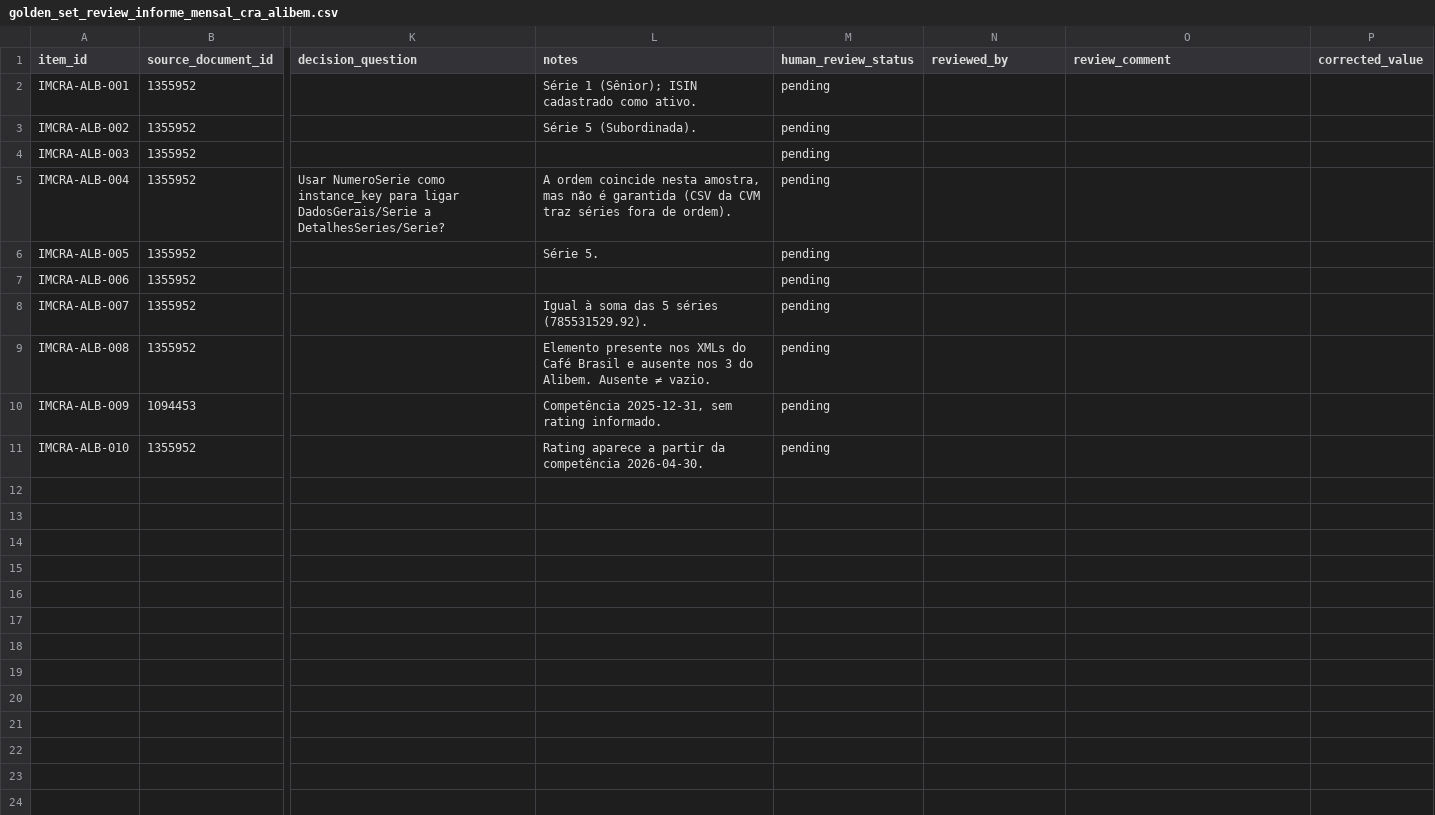
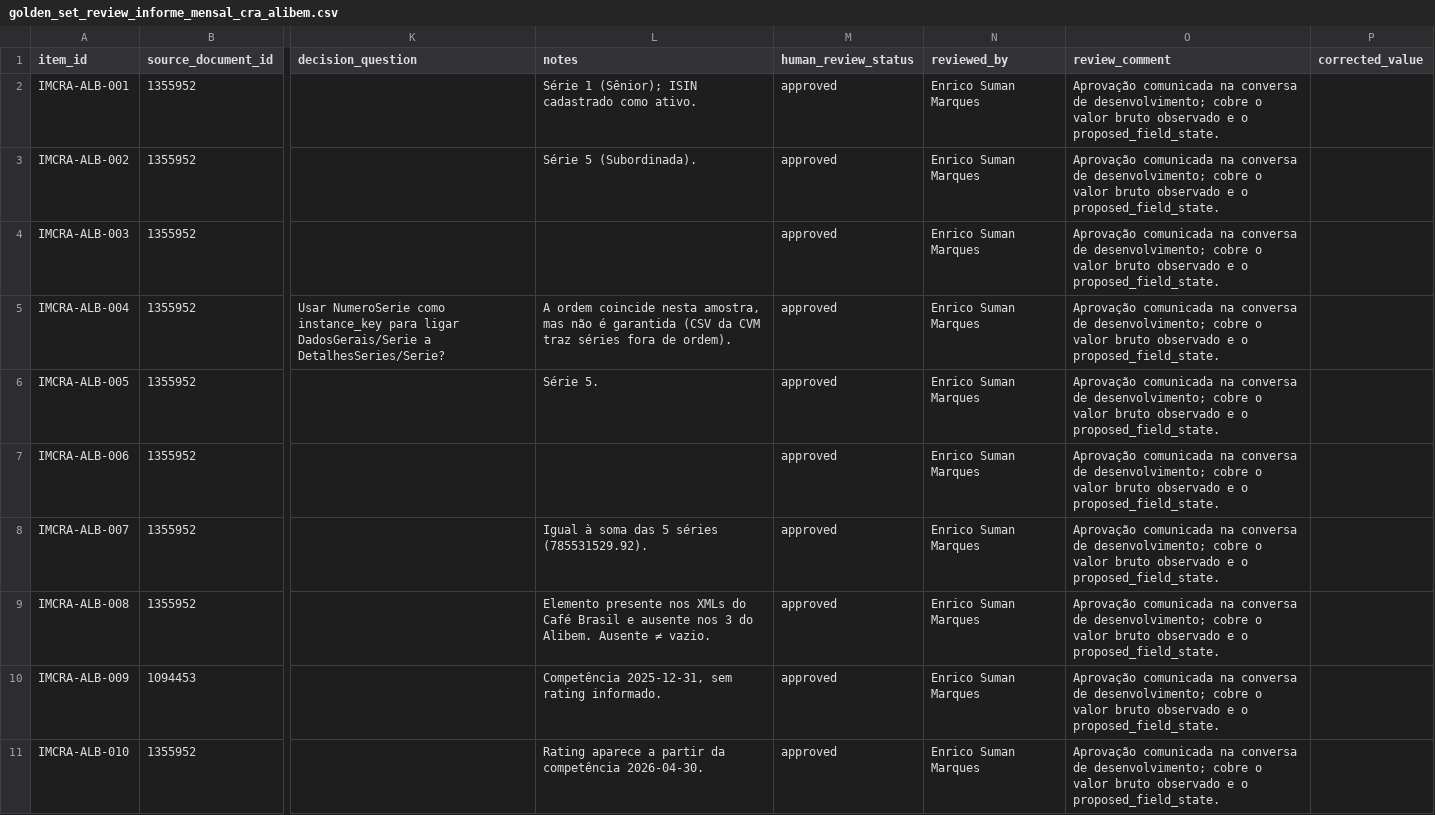
Before and after one commit to eduardotonzano/pense_al-m, a CSV file: Enrico/cri_cra_platform/reports/golden_set_review_informe_mensal_cra_alibem.csv, drawn as a sheet; only a part is shown, gaps mark what is left out; the diff names each change by its address in the sheet, - before the commit and + after, or states it on an @@ line.

```diff
--- a/Enrico/cri_cra_platform/reports/golden_set_review_informe_mensal_cra_alibem.csv
+++ b/Enrico/cri_cra_platform/reports/golden_set_review_informe_mensal_cra_alibem.csv
-M2:M11 (human_review_status): pending
+M2:M11 (human_review_status): approved
-N2:N11 (reviewed_by): (empty)
+N2:N11 (reviewed_by): Enrico Suman Marques
-O2:O11 (review_comment): (empty)
+O2:O11 (review_comment): Aprovação comunicada na conversa de desenvolvimento; cobre o valor bruto observado e o proposed_field_state.
```
Also changed, not shown: Enrico/cri_cra_platform/reports/golden_set_review_informe_mensal_cra_cafe_brasil.csv, 2 other files.
